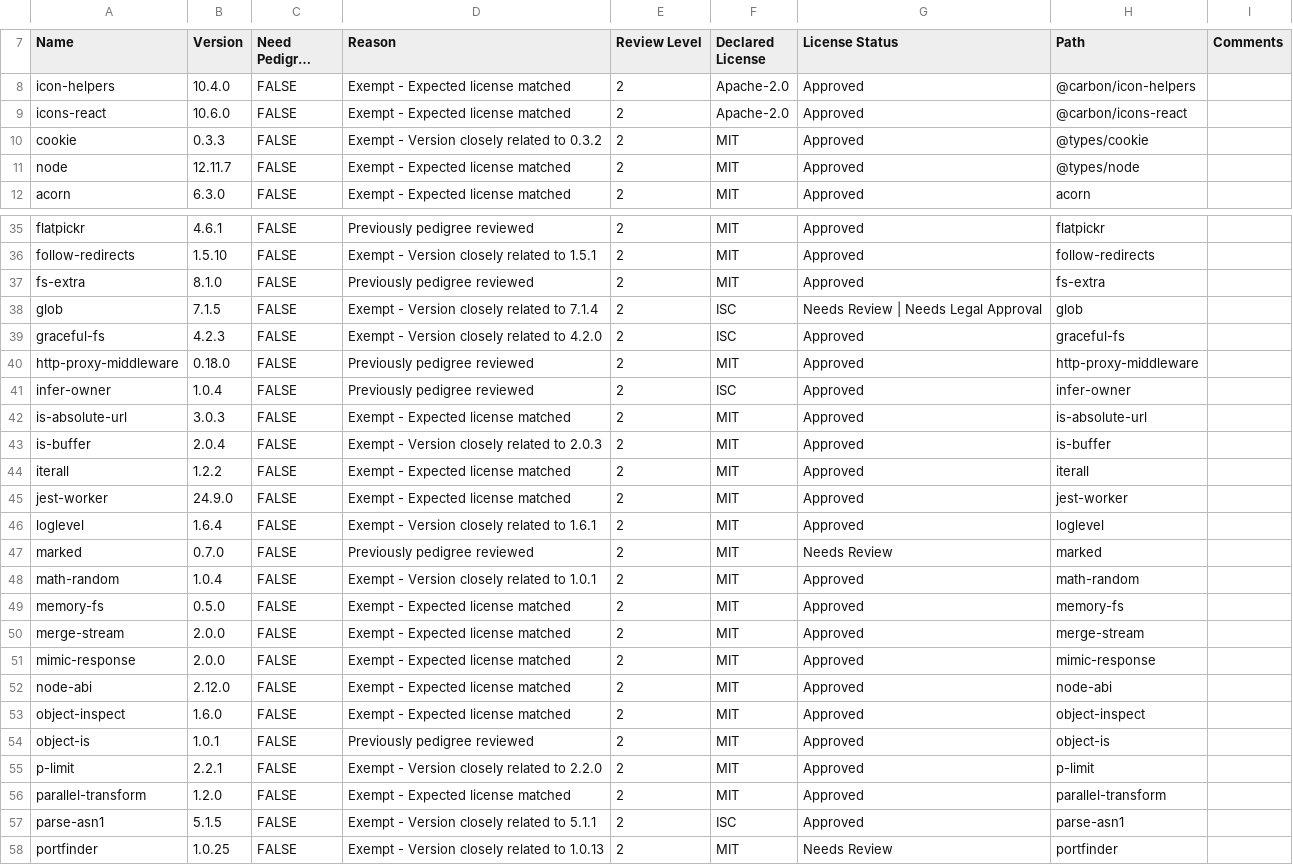
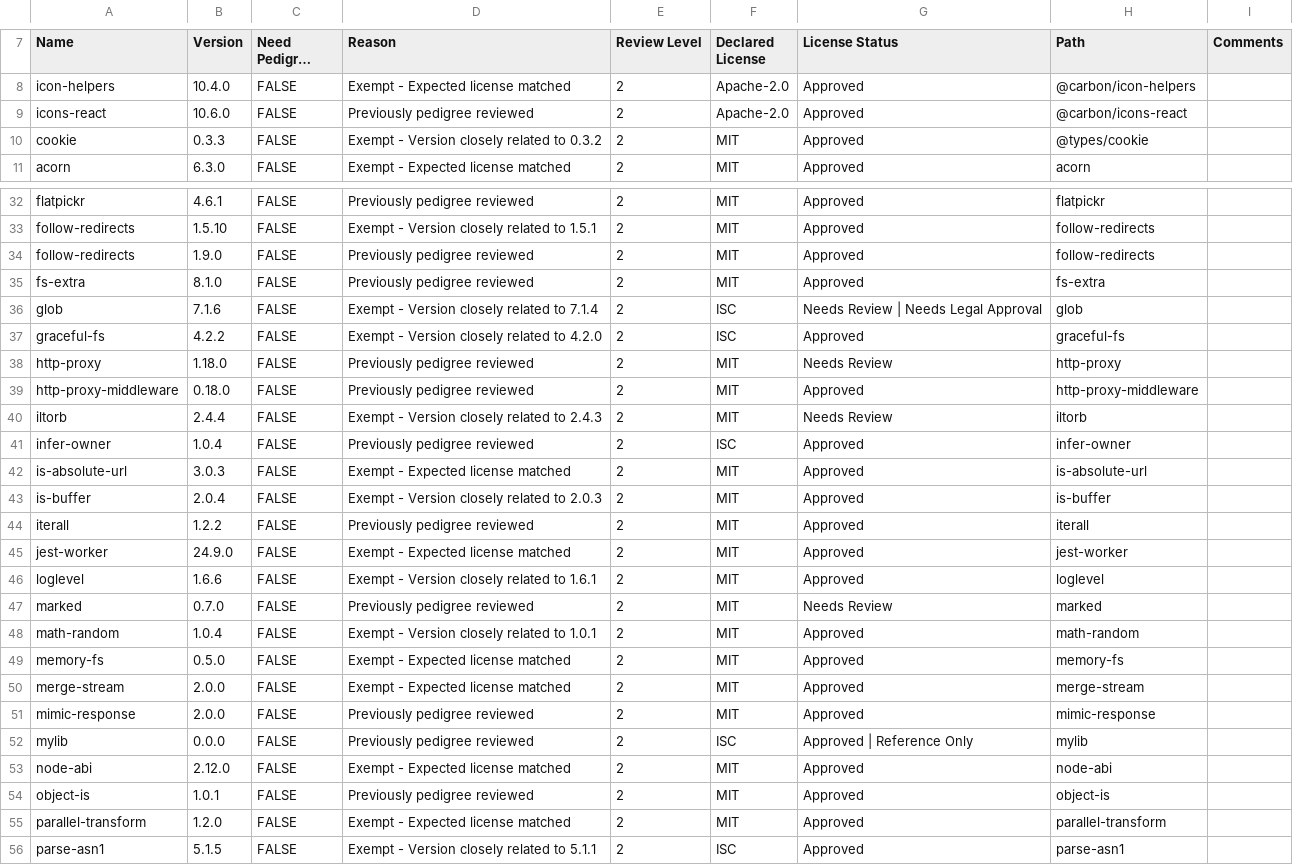
Before and after one commit to stolostron/kui-web-terminal, a CSV file: ossc/3.4.0/mcm-kui:3.4.0-non-pedigree.csv, drawn as a sheet; only a part is shown, gaps mark what is left out; the shorter side is filled out with more unchanged rows; long unchanged cells end in …; removed rows and columns are numbered as before the commit, all else as after; the diff covers the shown part only; the diff names each change by its address in the sheet, - before the commit and + after, or states it on an @@ line.

```diff
--- a/ossc/3.4.0/mcm-kui:3.4.0-non-pedigree.csv
+++ b/ossc/3.4.0/mcm-kui:3.4.0-non-pedigree.csv
-D9 (Reason): Exempt - Expected license matched
+D9 (Reason): Previously pedigree reviewed
-row 11: node | 12.11.7 | FALSE | Exempt - Expected license matched | 2 | MIT | Approved | @types/node
+row 34: follow-redirects | 1.9.0 | FALSE | Previously pedigree reviewed | 2 | MIT | Approved | follow-redirects
-B36 (Version): 7.1.5
+B36 (Version): 7.1.6
-B37 (Version): 4.2.3
+B37 (Version): 4.2.2
+row 38: http-proxy | 1.18.0 | FALSE | Previously pedigree reviewed | 2 | MIT | Needs Review | http-proxy
+row 40: iltorb | 2.4.4 | FALSE | Exempt - Version closely related to 2.4.3 | 2 | MIT | Needs Review | iltorb
-D44 (Reason): Exempt - Expected license matched
+D44 (Reason): Previously pedigree reviewed
-B46 (Version): 1.6.4
+B46 (Version): 1.6.6
-D51 (Reason): Exempt - Expected license matched
+D51 (Reason): Previously pedigree reviewed
+row 52: mylib | 0.0.0 | FALSE | Previously pedigree reviewed | 2 | ISC | Approved | Reference Only | mylib
-row 53: object-inspect | 1.6.0 | FALSE | Exempt - Expected license matched | 2 | MIT | Approved | object-inspect
-row 55: p-limit | 2.2.1 | FALSE | Exempt - Version closely related to 2.2.0 | 2 | MIT | Approved | p-limit
```
Also changed, not shown: 3 added rows, 9 removed rows and 11 edited cells elsewhere in this file, ossc/3.4.0/mcm-kui:3.4.0-clean-scanned.csv, ossc/3.4.0/mcm-kui:3.4.0-helper.csv, 7 other files.
